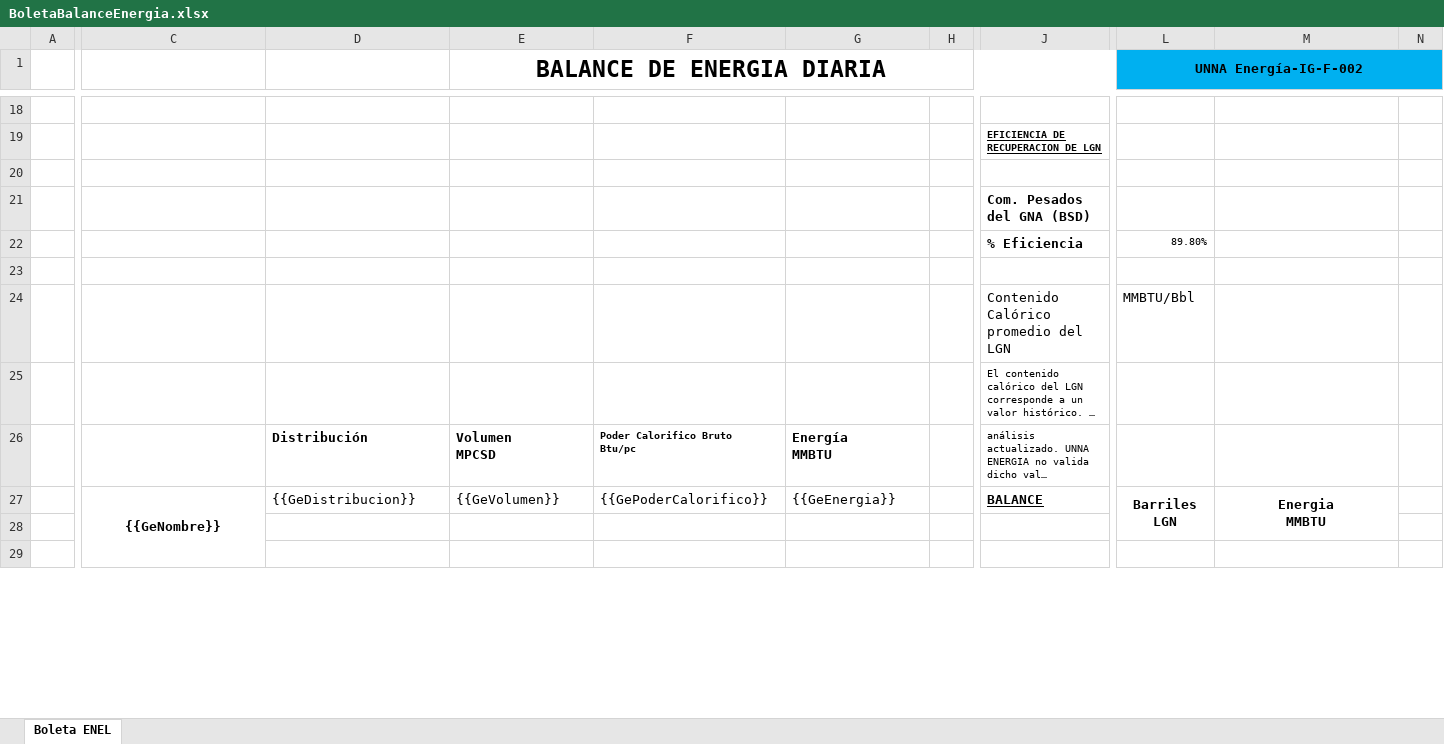
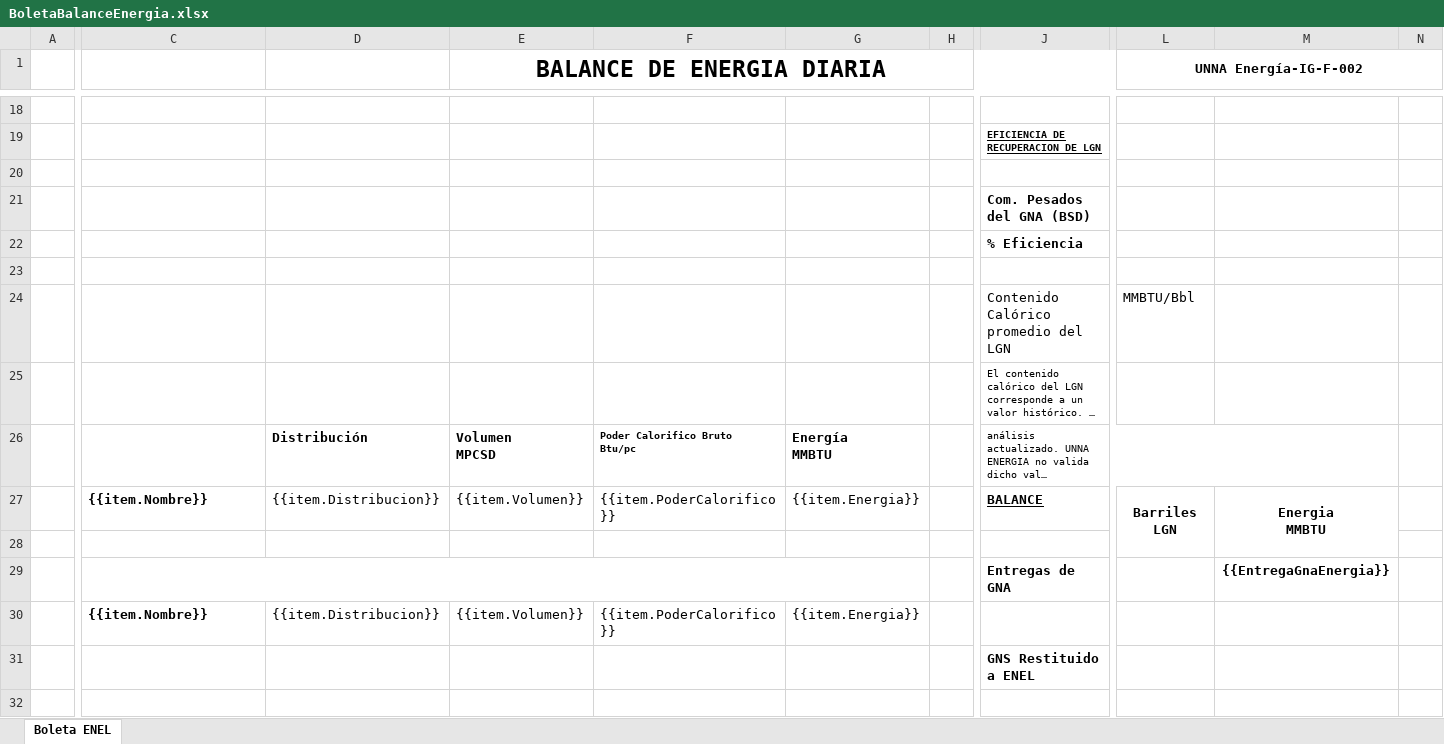
Before and after one commit to extspperu/UnnaReportesOperativos, an Excel workbook: Unna.OperationalReport.WebSite/wwwroot/plantillas/reporte/diario/BoletaBalanceEnergia.xlsx, sheet Boleta ENEL, drawn as a sheet; only a part is shown, gaps mark what is left out; long unchanged cells end in …; values as stored, in another font and other column widths than the file's, no borders; charts and pictures not drawn; removed rows and columns are numbered as before the commit, all else as after; rows hold the shown columns only; the diff covers the shown part only; the diff names each change by its address in the sheet, - before the commit and + after, or states it on an @@ line.

```diff
--- a/Unna.OperationalReport.WebSite/wwwroot/plantillas/reporte/diario/BoletaBalanceEnergia.xlsx (sheet Boleta ENEL)
+++ b/Unna.OperationalReport.WebSite/wwwroot/plantillas/reporte/diario/BoletaBalanceEnergia.xlsx (sheet Boleta ENEL)
-L1:N1 fill: #00B0F0
+L1:N1 fill: none
-row 22:  |  |  |  |  |  |  | % Eficiencia | 89.80%
+row 22:  |  |  |  |  |  |  | % Eficiencia
+J26:M26 merged
-C27: {{GeNombre}}
+C27: {{item.Nombre}}
-C27 alignment: center
+C27 alignment: left
-C27:C33 merged
-D27: {{GeDistribucion}}
+D27: {{item.Distribucion}}
-E27 (BALANCE DE ENERGIA DIARIA): {{GeVolumen}}
+E27 (BALANCE DE ENERGIA DIARIA): {{item.Volumen}}
-F27: {{GePoderCalorifico}}
+F27: {{item.PoderCalorifico}}
-G27: {{GeEnergia}}
+G27: {{item.Energia}}
+row 29:  |  |  |  |  |  |  | Entregas de GNA |  | {{EntregaGnaEnergia}}
+row 30:  | {{item.Nombre}} | {{item.Distribucion}} | {{item.Volumen}} | {{item.PoderCalorifico}} | {{item.Energia}}
+row 31:  |  |  |  |  |  |  | GNS Restituido a ENEL
```
Also changed, not shown: 1 added row, 10 removed rows, 10 edited cells, cell formats and merged cells elsewhere in this sheet, charts or pictures, Unna.OperationalReport.WebSite/wwwroot/plantillas/reporte/diario/BoletaDeterminacionVolGNA.xlsx, Unna.OperationalReport.WebSite/wwwroot/plantillas/reporte/diario/FisProductos.xlsx, 32 other files.
